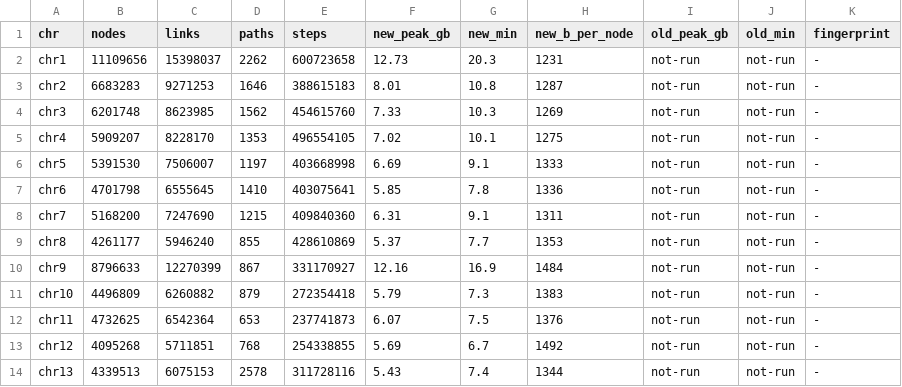
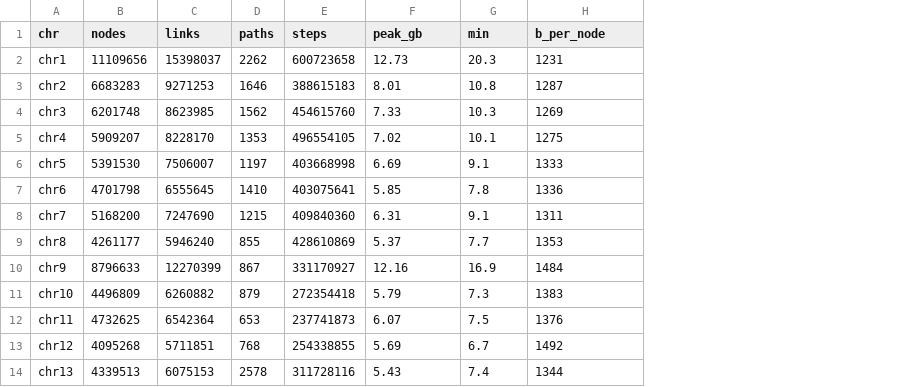
Before and after one commit to strug-hub/pangyplot, a TSV file: benchmark_results/timing/wide_pggb.tsv, drawn as a sheet; only a part is shown; the diff names each change by its address in the sheet, - before the commit and + after, or states it on an @@ line.

```diff
--- a/benchmark_results/timing/wide_pggb.tsv
+++ b/benchmark_results/timing/wide_pggb.tsv
-column I (old_peak_gb), rows 2-14: all not-run
-column J (old_min), rows 2-14: all not-run
-column K (fingerprint), rows 2-14: all -
-F1: new_peak_gb
+F1: peak_gb
-G1: new_min
+G1: min
-H1: new_b_per_node
+H1: b_per_node
```
Also changed, not shown: benchmark_results/timing/per_chromosome_summary.csv, benchmark_results/timing/wide_minigraph_cactus.tsv, 3 other files.
